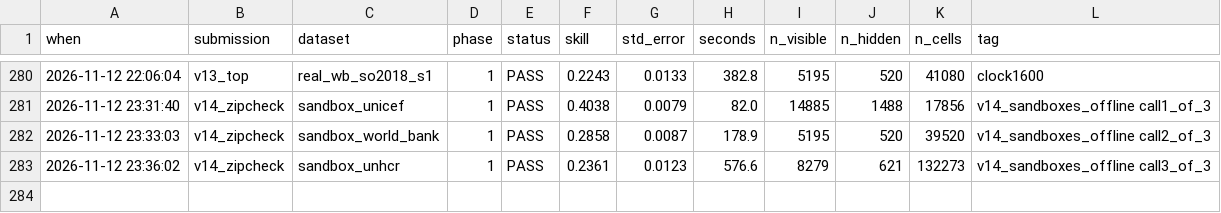
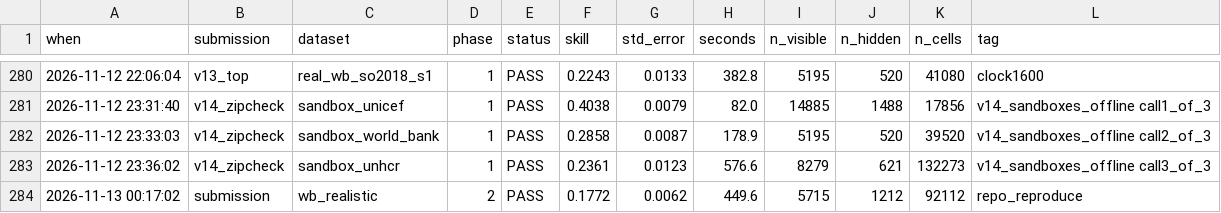
Before and after one commit to Zamiul-rashid/simulacrabench-tf141, a CSV file: experiments/eval/results.csv, drawn as a sheet; only a part is shown, gaps mark what is left out.

Commit message:
Record a reproduction run from this repository
submission/ on wb_realistic rebuilt by its builder (identical to the original
dataset), test-phase visibility: skill 0.1772, the same as the v13 rehearsal.

```diff
--- a/experiments/eval/results.csv
+++ b/experiments/eval/results.csv
@@ -283 +283,2 @@ when,submission,dataset,phase,status,skill,std_error,seconds,n_visible,n_hidden,
 2026-11-12 23:36:02,v14_zipcheck,sandbox_unhcr,1,PASS,0.2361,0.0123,576.6,8279,621,132273,v14_sandboxes_offline call3_of_3
+2026-11-13 00:17:02,submission,wb_realistic,2,PASS,0.1772,0.0062,449.6,5715,1212,92112,repo_reproduce
```
Also changed, not shown: 1 other file.
